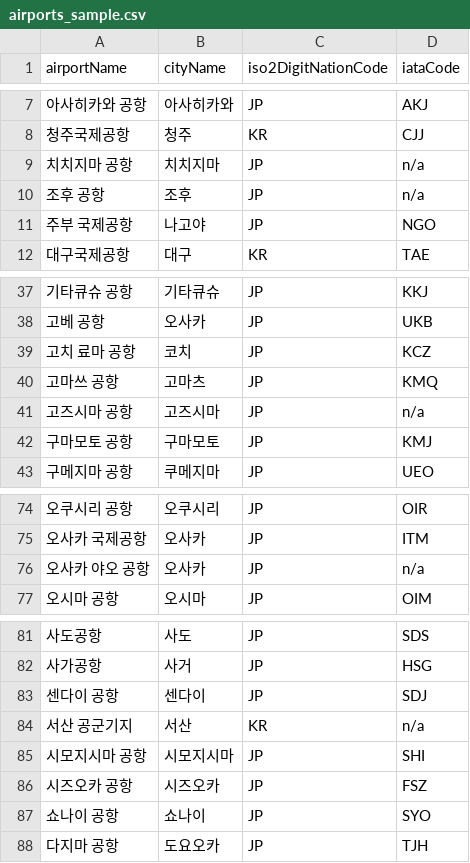
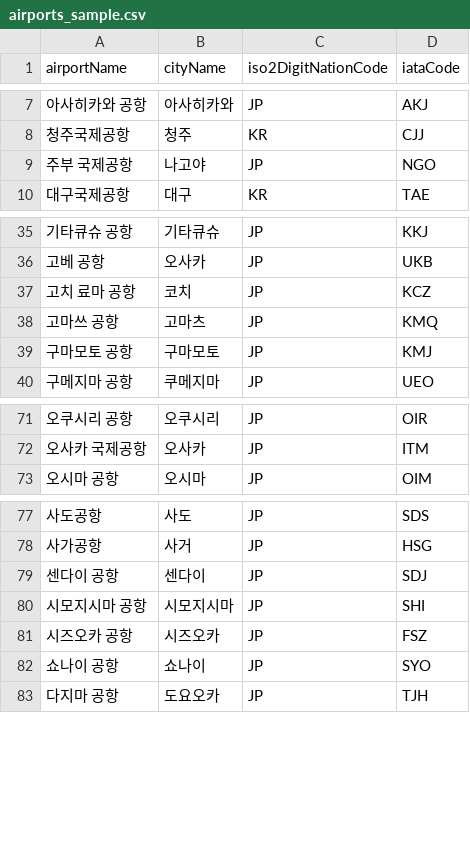
Before and after one commit to EAexist/travel-todo-api, a CSV file: data/airports_sample.csv, drawn as a sheet; only a part is shown, gaps mark what is left out.

```diff
--- a/data/airports_sample.csv
+++ b/data/airports_sample.csv
@@ -8,4 +8,2 @@ airportName,cityName,iso2DigitNationCode,iataCode
 청주국제공항,청주,KR,CJJ
-치치지마 공항,치치지마,JP,n/a
-조후 공항,조후,JP,n/a
 주부 국제공항,나고야,JP,NGO
@@ -40,3 +38,2 @@ airportName,cityName,iso2DigitNationCode,iataCode
 고마쓰 공항,고마츠,JP,KMQ
-고즈시마 공항,고즈시마,JP,n/a
 구마모토 공항,구마모토,JP,KMJ
@@ -75,3 +72,2 @@ airportName,cityName,iso2DigitNationCode,iataCode
 오사카 국제공항,오사카,JP,ITM
-오사카 야오 공항,오사카,JP,n/a
 오시마 공항,오시마,JP,OIM
@@ -83,3 +79,2 @@ airportName,cityName,iso2DigitNationCode,iataCode
 센다이 공항,센다이,JP,SDJ
-서산 공군기지,서산,KR,n/a
 시모지시마 공항,시모지시마,JP,SHI
```
Also changed, not shown: 35 other files.
